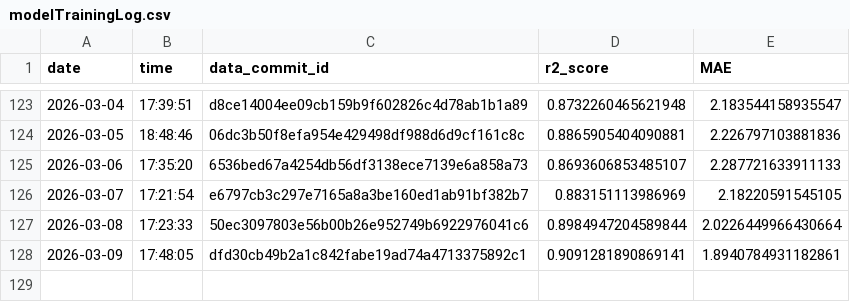
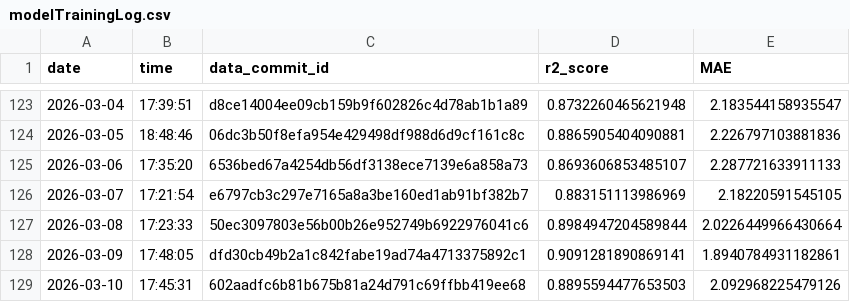
Before and after one commit to Markus-Ehrlich/MLGS, a CSV file: logs/modelTrainingLog.csv, drawn as a sheet; only a part is shown, gaps mark what is left out; the diff names each change by its address in the sheet, - before the commit and + after, or states it on an @@ line.

```diff
--- a/logs/modelTrainingLog.csv
+++ b/logs/modelTrainingLog.csv
+row 129: 2026-03-10 | 17:45:31 | 602aadfc6b81b675b81a24d791c69ffbb419ee68 | 0.8895594477653503 | 2.092968225479126
```
Also changed, not shown: 2 other files.
